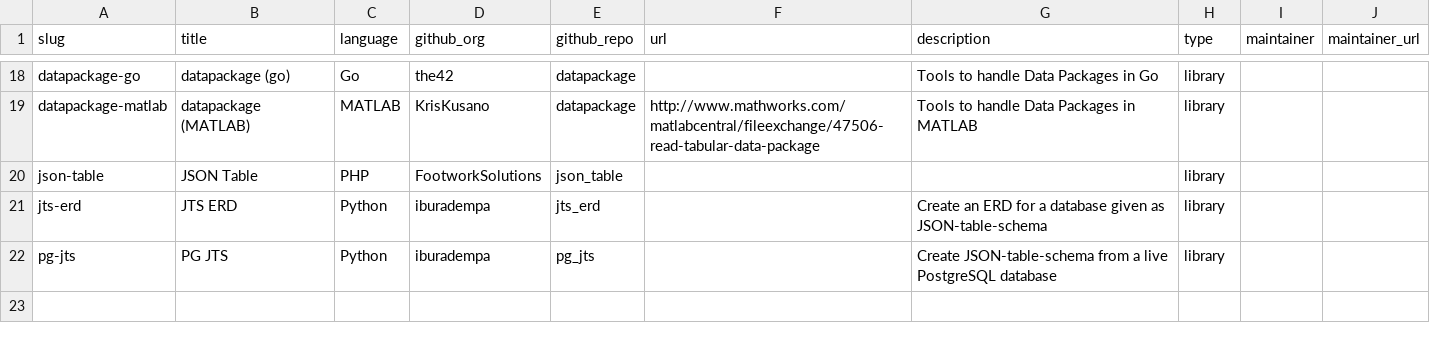
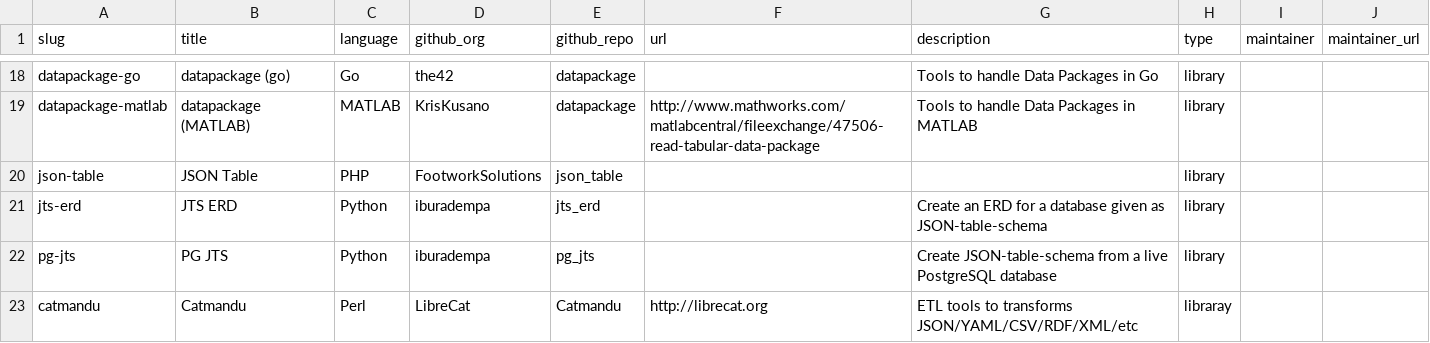
Before and after one commit to frictionlessdata/website-old, a CSV file: _data/tools.csv, drawn as a sheet; only a part is shown, gaps mark what is left out; the diff names each change by its address in the sheet, - before the commit and + after, or states it on an @@ line.

Commit message:
Adding Catmandu

```diff
--- a/_data/tools.csv
+++ b/_data/tools.csv
+row 23: catmandu | Catmandu | Perl | LibreCat | Catmandu | http://librecat.org | ETL tools to transforms JSON/YAML/CSV/RDF/XML/etc | libraray
```
